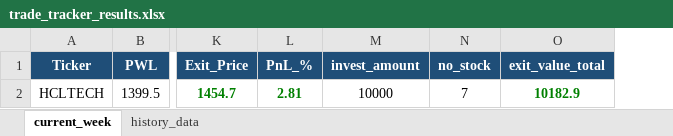
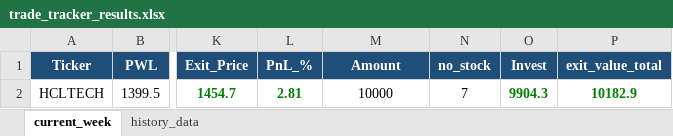
Before and after one commit to chandancv62-mtf/telegram-notifier, an Excel workbook: data/trade_tracker_results.xlsx, sheet current_week, drawn as a sheet; only a part is shown, gaps mark what is left out; values as stored, in another font and other column widths than the file's, no borders; the diff names each change by its address in the sheet, - before the commit and + after, or states it on an @@ line.

```diff
--- a/data/trade_tracker_results.xlsx (sheet current_week)
+++ b/data/trade_tracker_results.xlsx (sheet current_week)
+column O (Invest), row 2: 9904.3
-M1: invest_amount
+M1: Amount
```
Also changed, not shown: sheet history_data, data/entry_sl_signals.xlsx.
